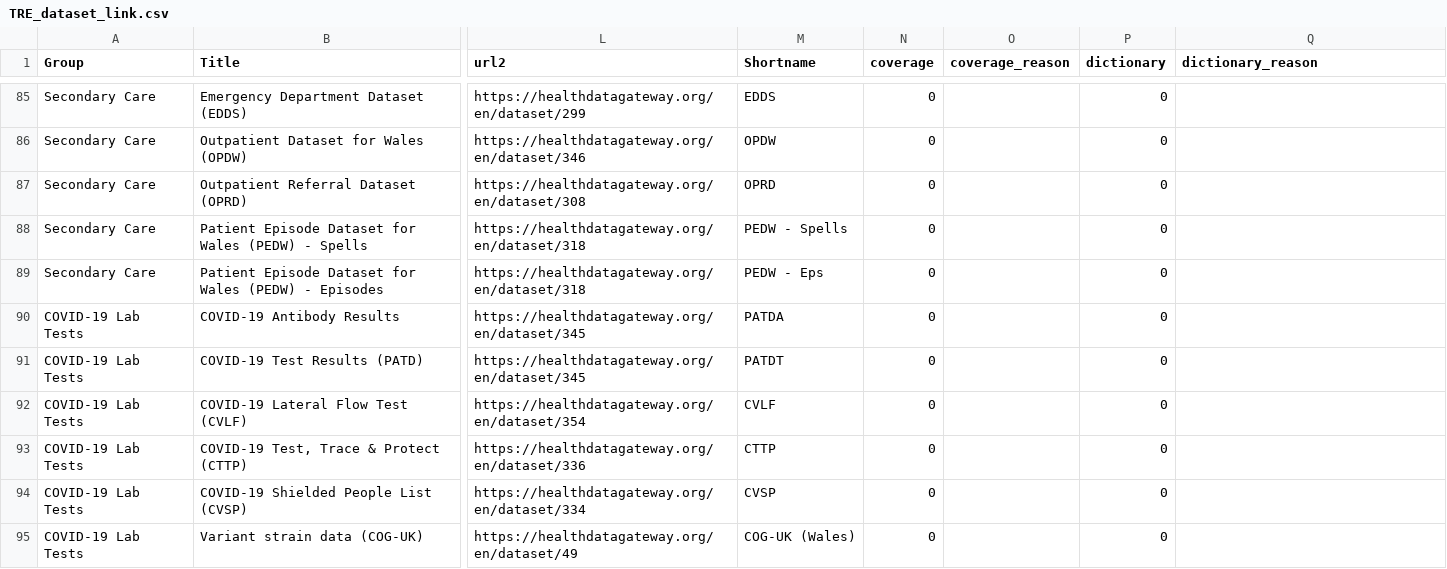
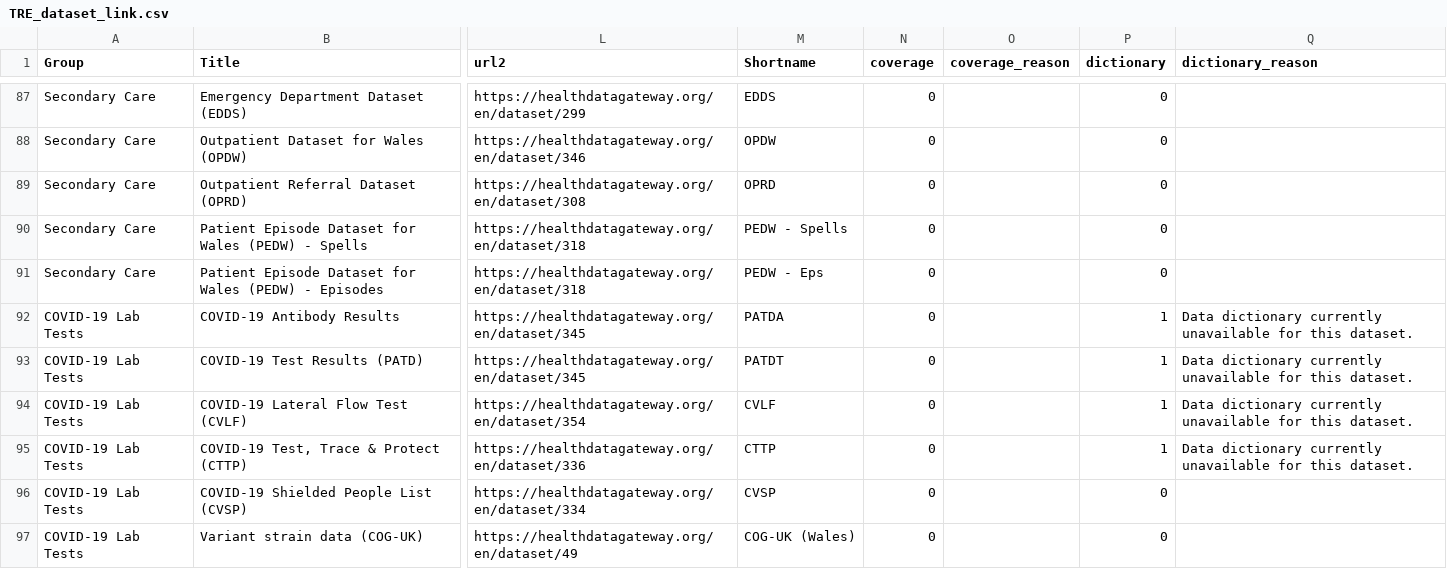
Before and after one commit to BHFDSC/cvd-covid-tre-dashboard, a CSV file: Data/TRE_dataset_link.csv, drawn as a sheet; only a part is shown, gaps mark what is left out; addresses are those after the commit; the diff covers the shown part only; the diff names each change by its address in the sheet, - before the commit and + after, or states it on an @@ line.

Commit message:
Manually updated changes from branches 24, 31, 48 because main is ahead of these branches, and changes can't be easily resolved in the github interface given these are multiple changes in the csv.

```diff
--- a/Data/TRE_dataset_link.csv
+++ b/Data/TRE_dataset_link.csv
-P92:P95 (dictionary): 0
+P92:P95 (dictionary): 1
-Q92:Q95 (dictionary_reason): (empty)
+Q92:Q95 (dictionary_reason): Data dictionary currently unavailable for this dataset.
```
Also changed, not shown: 2 added rows and 33 edited cells elsewhere in this file.
